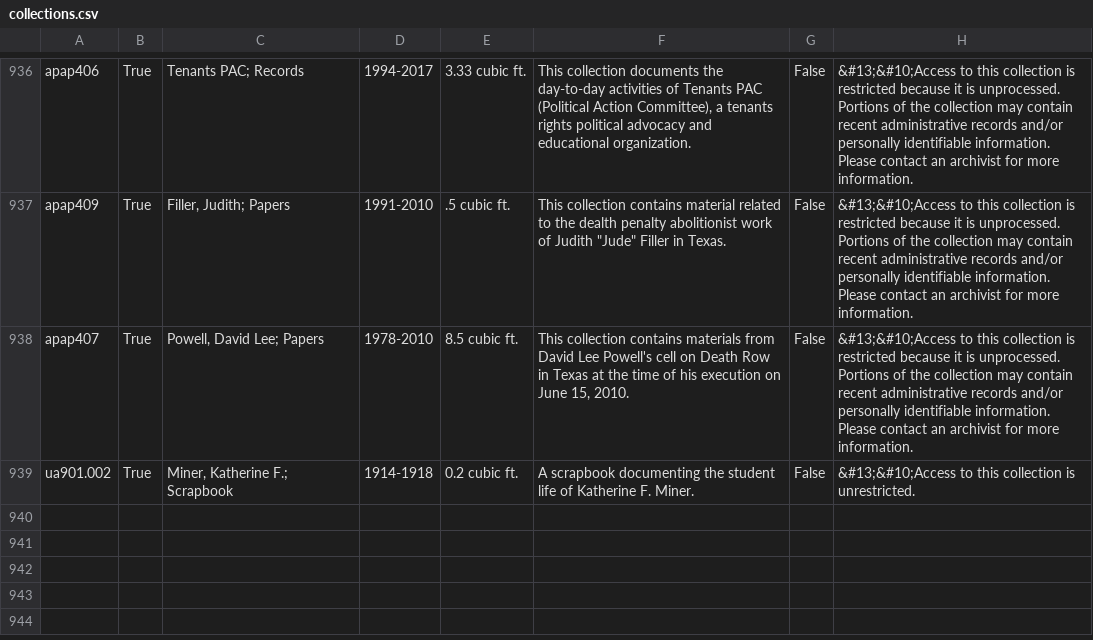
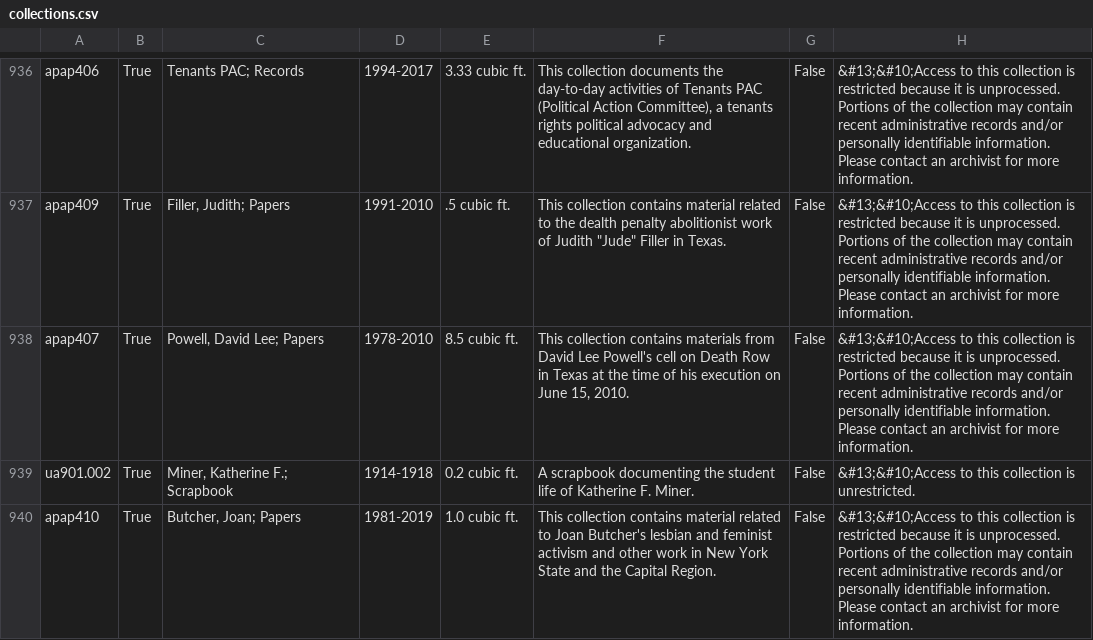
Before and after one commit to UAlbanyArchives/collections, a CSV file: staticData/collections.csv, drawn as a sheet; only a part is shown, gaps mark what is left out.

Commit message:
modified collections exported from ArchivesSpace

```diff
--- a/staticData/collections.csv
+++ b/staticData/collections.csv
@@ -943 +943,2 @@ apap407|True|Powell, David Lee; Papers|1978-2010|8.5 cubic ft.|This collection c
 ua901.002|True|Miner, Katherine F.; Scrapbook|1914-1918|0.2 cubic ft.|A scrapbook documenting the student life of Katherine F. Miner.|False|&#13;&#10;Access to this collection is unrestricted.
+apap410|True|Butcher, Joan; Papers|1981-2019|1.0 cubic ft.|This collection contains material related to Joan Butcher's lesbian and feminist activism and other work in New York State and the Capital Region.|False|&#13;&#10;Access to this collection is restricted because it is unprocessed. Portions of the collection may contain recent administrative records and/or personally identifiable information. Please contact an archivist for more information.
```
Also changed, not shown: staticData/subjects.csv, 1 other file.
